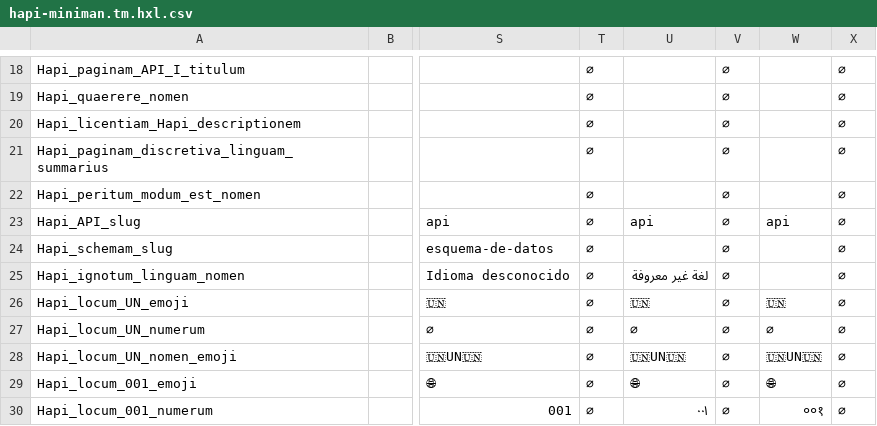
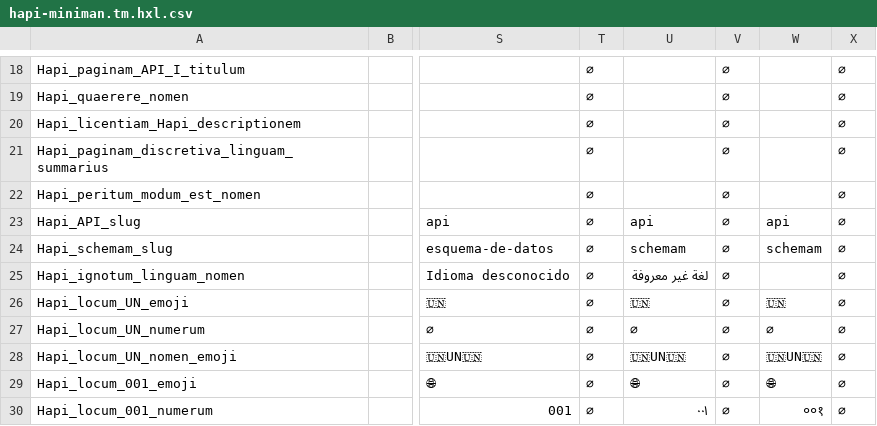
Before and after one commit to HXL-CPLP/Auxilium-Humanitarium-API, a CSV file: _data/tm/hapi-miniman.tm.hxl.csv, drawn as a sheet; only a part is shown, gaps mark what is left out; the diff names each change by its address in the sheet, - before the commit and + after, or states it on an @@ line.

```diff
--- a/_data/tm/hapi-miniman.tm.hxl.csv
+++ b/_data/tm/hapi-miniman.tm.hxl.csv
-U24: (empty)
+U24: schemam
-W24: (empty)
+W24: schemam
```
Also changed, not shown: _data/tm/commune.tm.hxl.csv, _data/tm/schemam.tm.hxl.csv, 3 other files.
